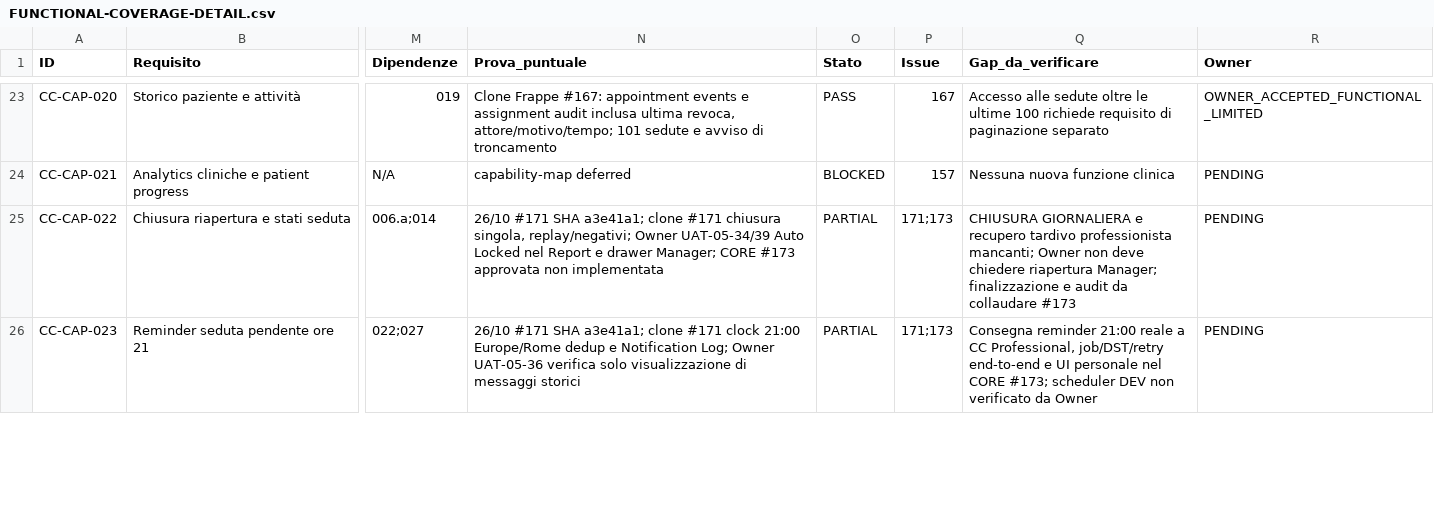
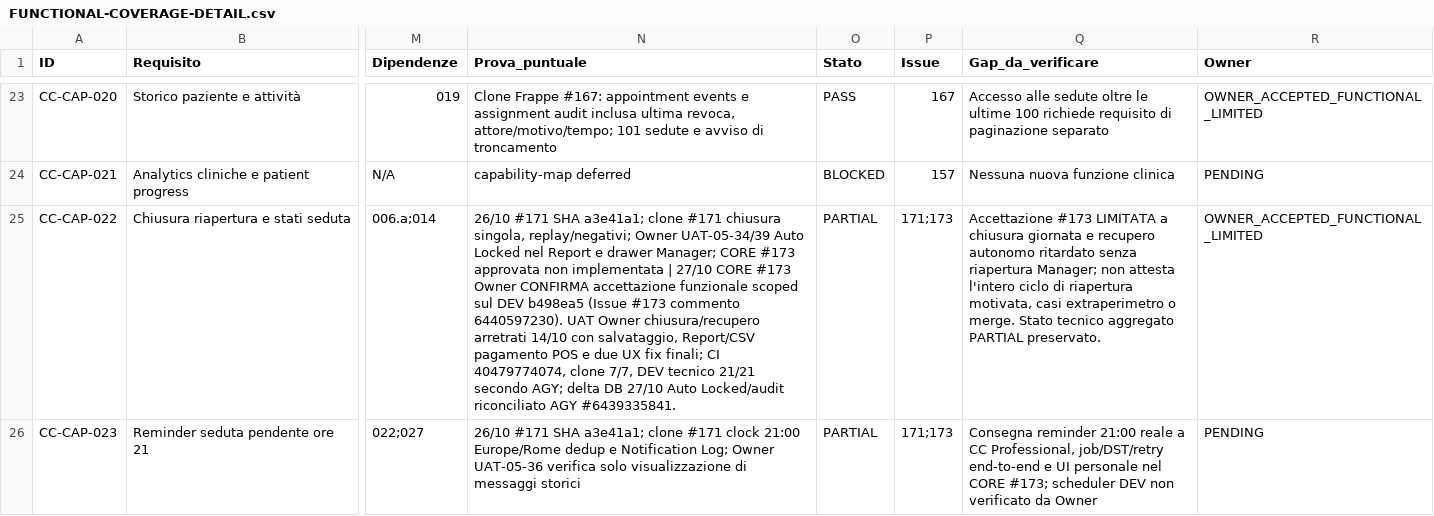
Before and after one commit to 2008hitch-afk/centrochange_core, a CSV file: docs/qa/FUNCTIONAL-COVERAGE-DETAIL.csv, drawn as a sheet; only a part is shown, gaps mark what is left out; the diff covers the shown part only; the diff names each change by its address in the sheet, - before the commit and + after, or states it on an @@ line.

Commit message:
docs(matrix): record scoped Owner acceptance CORE173 on four directly supported requirements

```diff
--- a/docs/qa/FUNCTIONAL-COVERAGE-DETAIL.csv
+++ b/docs/qa/FUNCTIONAL-COVERAGE-DETAIL.csv
-N25 (Prova_puntuale): …non implementata
+N25 (Prova_puntuale): …non implementata | 27/10 CORE #173 Owner CONFIRMA accettazione funzionale scoped sul DEV b498ea5 (Issue #173 commento 6440597230). UAT Owner chiusura/recupero arretrati 14/10 con salvataggio, Report/CSV pagamento POS e due UX fix finali; CI 40479774074, clone 7/7, DEV tecnico 21/21 secondo AGY; delta DB 27/10 Auto Locked/audit riconciliato AGY #6439335841.
-Q25 (Gap_da_verificare): CHIUSURA GIORNALIERA e recupero tardivo professionista mancanti; Owner non deve chiedere riapertura Manager; finalizzazione e audit da collaudare #173
+Q25 (Gap_da_verificare): Accettazione #173 LIMITATA a chiusura giornata e recupero autonomo ritardato senza riapertura Manager; non attesta l'intero ciclo di riapertura motivata, casi extraperimetro o merge. Stato tecnico aggregato PARTIAL preservato.
-R25 (Owner): PENDING
+R25 (Owner): OWNER_ACCEPTED_FUNCTIONAL_LIMITED
```
Also changed, not shown: 9 edited cells elsewhere in this file.
